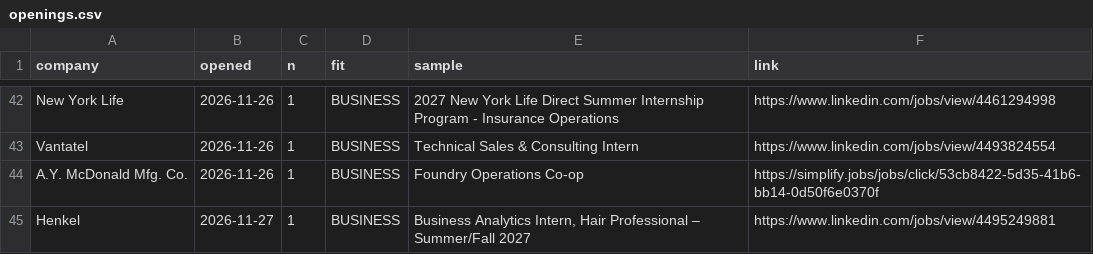
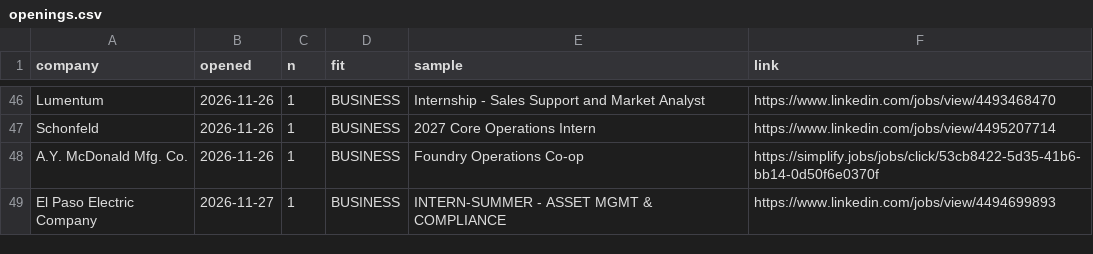
Before and after one commit to nikhilc3/coop-finance, a CSV file: data/openings.csv, drawn as a sheet; only a part is shown, gaps mark what is left out; addresses are those after the commit; the diff covers the shown part only; the diff names each change by its address in the sheet, - before the commit and + after, or states it on an @@ line.

```diff
--- a/data/openings.csv
+++ b/data/openings.csv
-A46 (company): New York Life
+A46 (company): Lumentum
-E46 (sample): 2027 New York Life Direct Summer Internship Program - Insurance Operations
+E46 (sample): Internship - Sales Support and Market Analyst
-F46 (link): https://www.linkedin.com/jobs/view/4461294998
+F46 (link): https://www.linkedin.com/jobs/view/4493468470
-A47 (company): Vantatel
+A47 (company): Schonfeld
-E47 (sample): Technical Sales & Consulting Intern
+E47 (sample): 2027 Core Operations Intern
-F47 (link): https://www.linkedin.com/jobs/view/4493824554
+F47 (link): https://www.linkedin.com/jobs/view/4495207714
-A49 (company): Henkel
+A49 (company): El Paso Electric Company
-E49 (sample): Business Analytics Intern, Hair Professional – Summer/Fall 2027
+E49 (sample): INTERN-SUMMER - ASSET MGMT & COMPLIANCE
-F49 (link): https://www.linkedin.com/jobs/view/4495249881
+F49 (link): https://www.linkedin.com/jobs/view/4494699893
```
Also changed, not shown: 12 added rows, 8 removed rows and 42 edited cells elsewhere in this file, data/rejected_tracked.csv, 10 other files.
